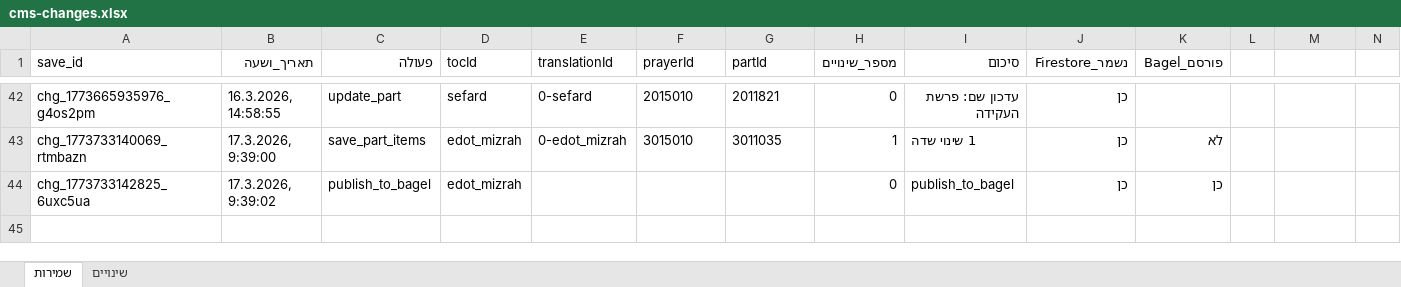
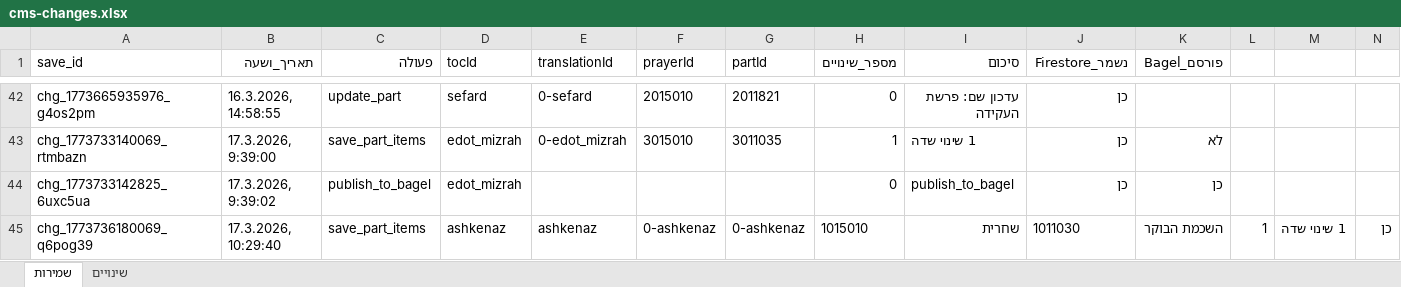
Before and after one commit to koren-workspace/AppKorenCMS, an Excel workbook: docs/cms-changes.xlsx, sheet שמירות, drawn as a sheet; only a part is shown, gaps mark what is left out; values as stored, in another font and other column widths than the file's, no borders; rows hold the shown columns only; the diff names each change by its address in the sheet, - before the commit and + after, or states it on an @@ line.

Commit message:
add names to excel

```diff
--- a/docs/cms-changes.xlsx (sheet שמירות)
+++ b/docs/cms-changes.xlsx (sheet שמירות)
+row 45: chg_1773736180069_q6pog39 | 17.3.2026, 10:29:40 | save_part_items | ashkenaz | ashkenaz | 0-ashkenaz | 0-ashkenaz | 1015010 | שחרית | 1011030 | השכמת הבוקר | 1 | 1 שינוי שדה | כן
```
Also changed, not shown: sheet שינויים, 5 other files.
